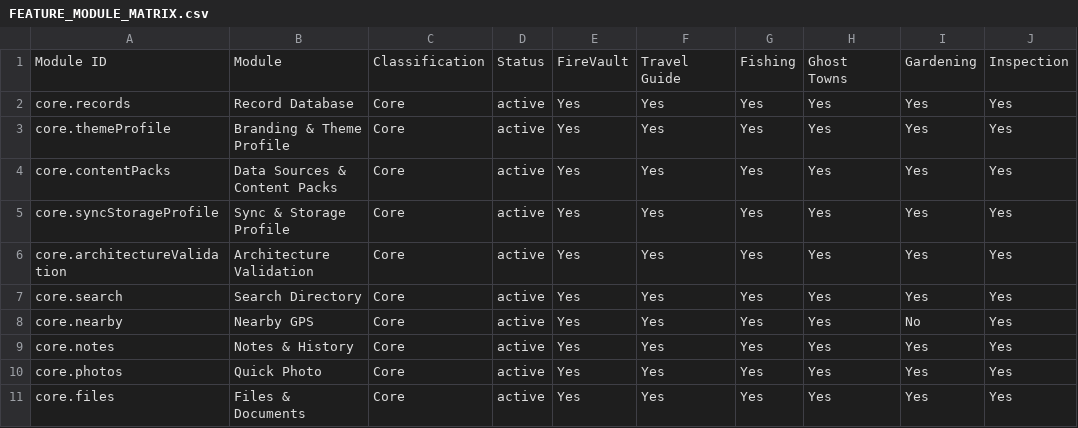
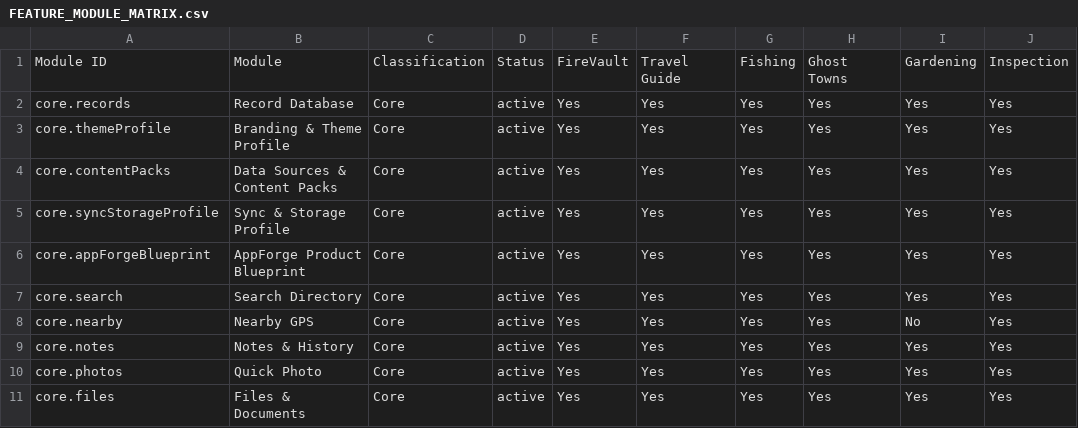
Before and after one commit to CTL-ALT-DEL/FireVault2, a CSV file: architecture/FEATURE_MODULE_MATRIX.csv, drawn as a sheet; only a part is shown; the diff names each change by its address in the sheet, - before the commit and + after, or states it on an @@ line.

Commit message:
feat: add AppForge Product Blueprint and architecture validation

```diff
--- a/architecture/FEATURE_MODULE_MATRIX.csv
+++ b/architecture/FEATURE_MODULE_MATRIX.csv
-A6: core.architectureValidation
+A6: core.appForgeBlueprint
-B6: Architecture Validation
+B6: AppForge Product Blueprint
```
Also changed, not shown: 26 other files.
